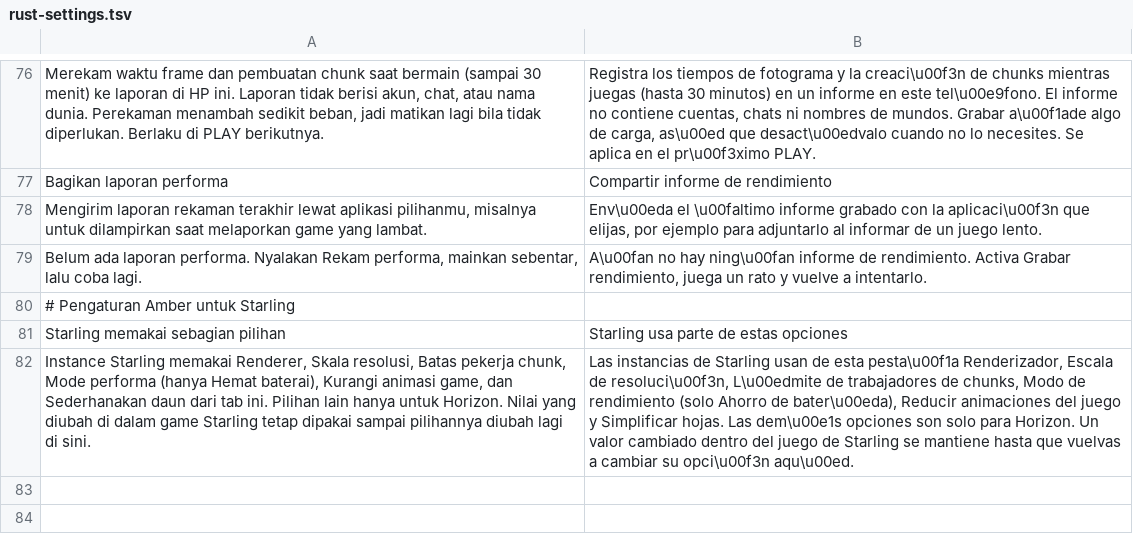
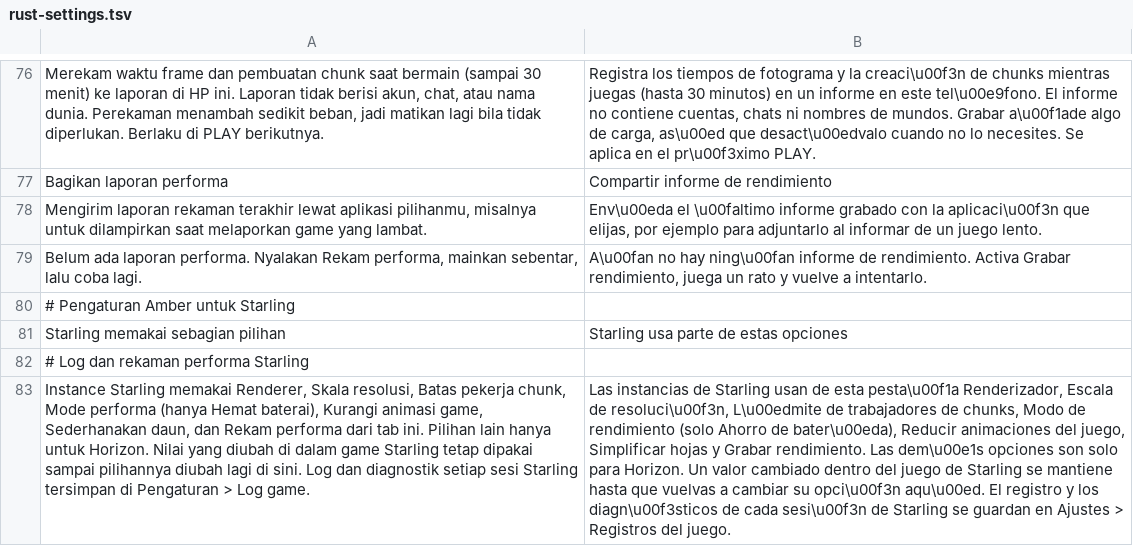
Before and after one commit to ItsVynzzzz/AmberLauncher, a TSV file: app/src/main/assets/lang/es/rust-settings.tsv, drawn as a sheet; only a part is shown, gaps mark what is left out; addresses are those after the commit; the diff names each change by its address in the sheet, - before the commit and + after, or states it on an @@ line.

```diff
--- a/app/src/main/assets/lang/es/rust-settings.tsv
+++ b/app/src/main/assets/lang/es/rust-settings.tsv
+row 82: # Log dan rekaman performa Starling
-A83: …animasi game, dan Sederhanakan daun dari tab ini. Pilihan lain hanya untuk Horizon. Nilai yang diubah di dalam game Starling tetap dipakai sampai pilihannya diubah lagi di sini.
+A83: …animasi game, Sederhanakan daun, dan Rekam performa dari tab ini. Pilihan lain hanya untuk Horizon. Nilai yang diubah di dalam game Starling tetap dipakai sampai pilihannya diubah lagi di sini. Log dan diagnostik setiap sesi Starling tersimpan di Pengaturan > Log game.
-B83: …animaciones del juego y Simplificar hojas. Las dem\u00e1s opciones son solo para Horizon. Un valor cambiado dentro del juego de Starling se mantiene hasta que vuelvas a cambiar su opci\u00f3n aqu\u00ed.
+B83: …animaciones del juego, Simplificar hojas y Grabar rendimiento. Las dem\u00e1s opciones son solo para Horizon. Un valor cambiado dentro del juego de Starling se mantiene hasta que vuelvas a cambiar su opci\u00f3n aqu\u00ed. El registro y los diagn\u00f3sticos de cada sesi\u00f3n de Starling se guardan en Ajustes > Registros del juego.
```
Also changed, not shown: app/src/main/assets/lang/fil/rust-settings.tsv, app/src/main/assets/lang/pt/rust-settings.tsv, 12 other files.
